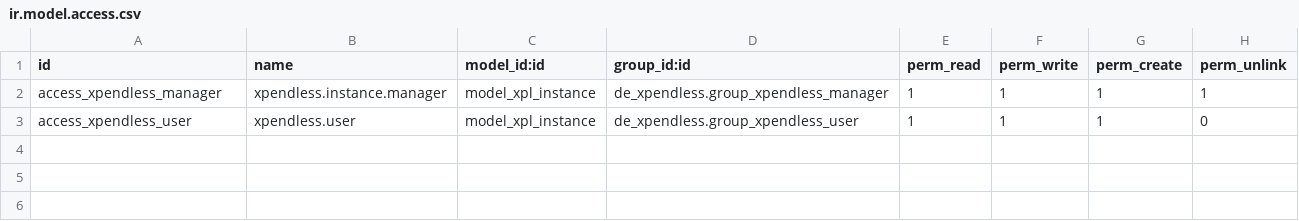
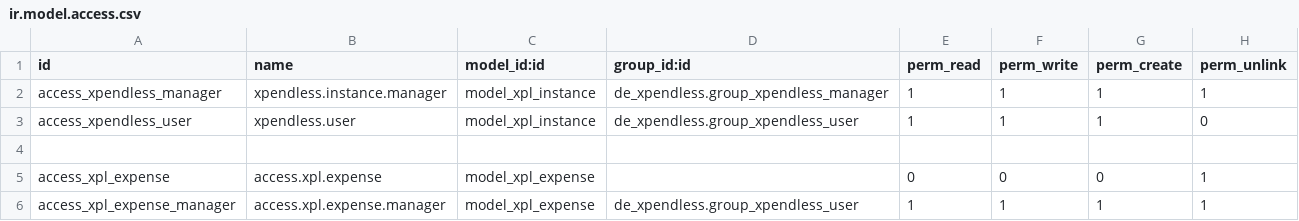
Before and after one commit to farhanrashad/gipli, a CSV file: de_xpendless/security/ir.model.access.csv, drawn as a sheet; the diff names each change by its address in the sheet, - before the commit and + after, or states it on an @@ line.

Commit message:
udpate xpendless

```diff
--- a/de_xpendless/security/ir.model.access.csv
+++ b/de_xpendless/security/ir.model.access.csv
+row 4: (empty)
+row 5: access_xpl_expense | access.xpl.expense | model_xpl_expense |  | 0 | 0 | 0 | 1
+row 6: access_xpl_expense_manager | access.xpl.expense.manager | model_xpl_expense | de_xpendless.group_xpendless_user | 1 | 1 | 1 | 1
```
Also changed, not shown: 6 other files.
